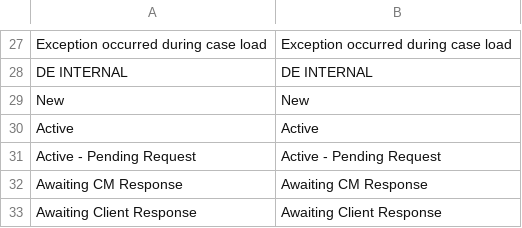
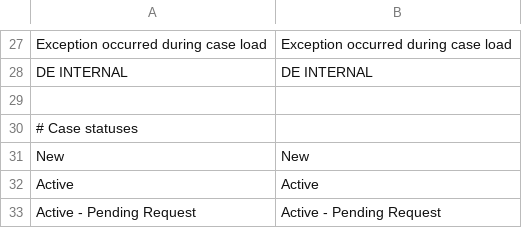
Before and after one commit to brinytaco/marketplace, a CSV file: src/app/code/Dem/HelpDesk/i18n/en_US.csv, drawn as a sheet; only a part is shown, gaps mark what is left out; the shorter side is filled out with more unchanged rows.

Commit message:
HelpDesk: Recreeated Admin case grid via ui-component

```diff
--- a/src/app/code/Dem/HelpDesk/i18n/en_US.csv
+++ b/src/app/code/Dem/HelpDesk/i18n/en_US.csv
@@ -28,2 +28,4 @@
 "DE INTERNAL", "DE INTERNAL"
+
+# Case statuses
 "New","New"
```
Also changed, not shown: 8 other files.
